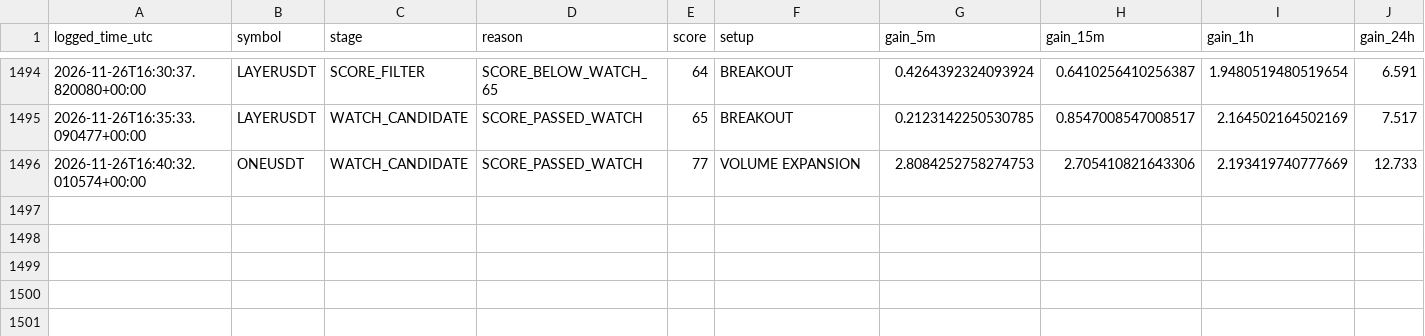
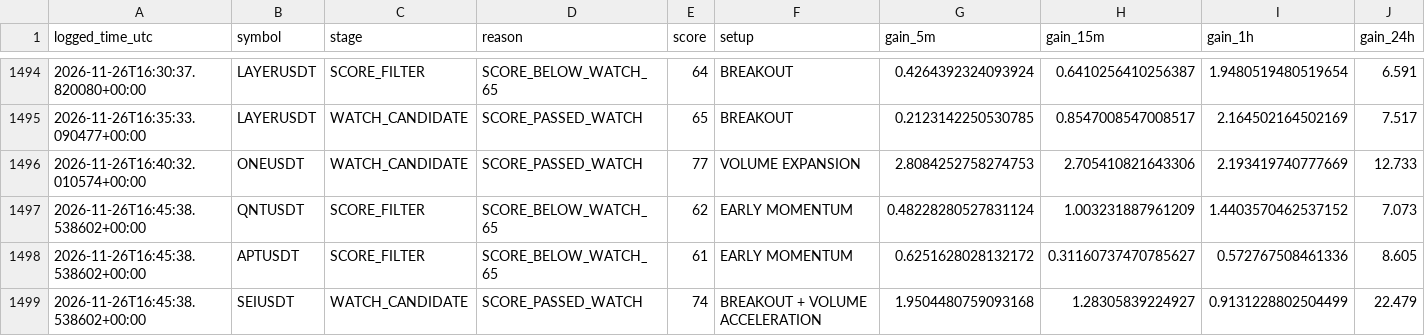
Before and after one commit to solom20232007/V5, a CSV file: early_scan_diagnostics_v5.csv, drawn as a sheet; only a part is shown, gaps mark what is left out; rows hold the shown columns only; the diff names each change by its address in the sheet, - before the commit and + after, or states it on an @@ line.

```diff
--- a/early_scan_diagnostics_v5.csv
+++ b/early_scan_diagnostics_v5.csv
+row 1497: 2026-11-26T16:45:38.538602+00:00 | QNTUSDT | SCORE_FILTER | SCORE_BELOW_WATCH_65 | 62 | EARLY MOMENTUM | 0.48228280527831124 | 1.003231887961209 | 1.4403570462537152 | 7.073
+row 1498: 2026-11-26T16:45:38.538602+00:00 | APTUSDT | SCORE_FILTER | SCORE_BELOW_WATCH_65 | 61 | EARLY MOMENTUM | 0.6251628028132172 | 0.31160737470785627 | 0.572767508461336 | 8.605
+row 1499: 2026-11-26T16:45:38.538602+00:00 | SEIUSDT | WATCH_CANDIDATE | SCORE_PASSED_WATCH | 74 | BREAKOUT + VOLUME ACCELERATION | 1.9504480759093168 | 1.28305839224927 | 0.9131228802504499 | 22.479
```
Also changed, not shown: early_watch_log_v5.csv, 1 other file.
